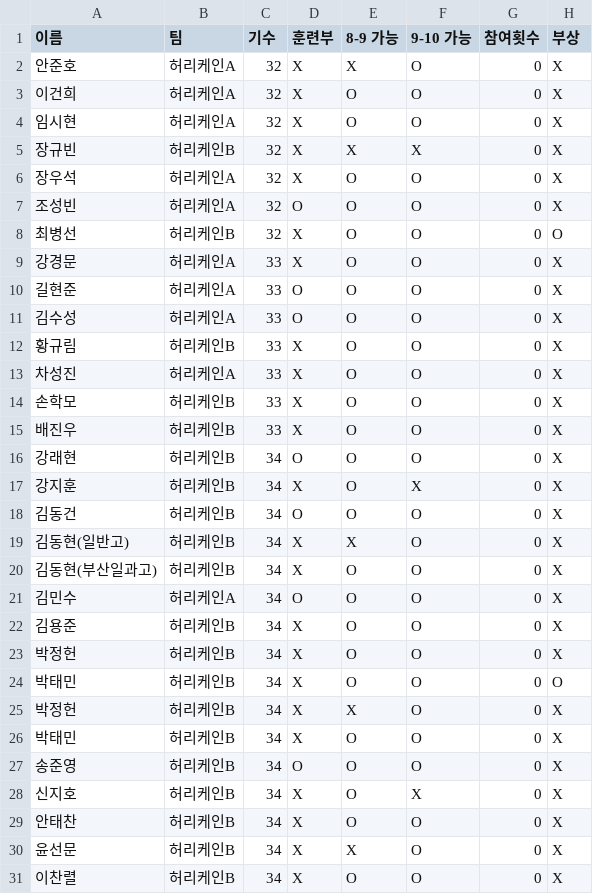
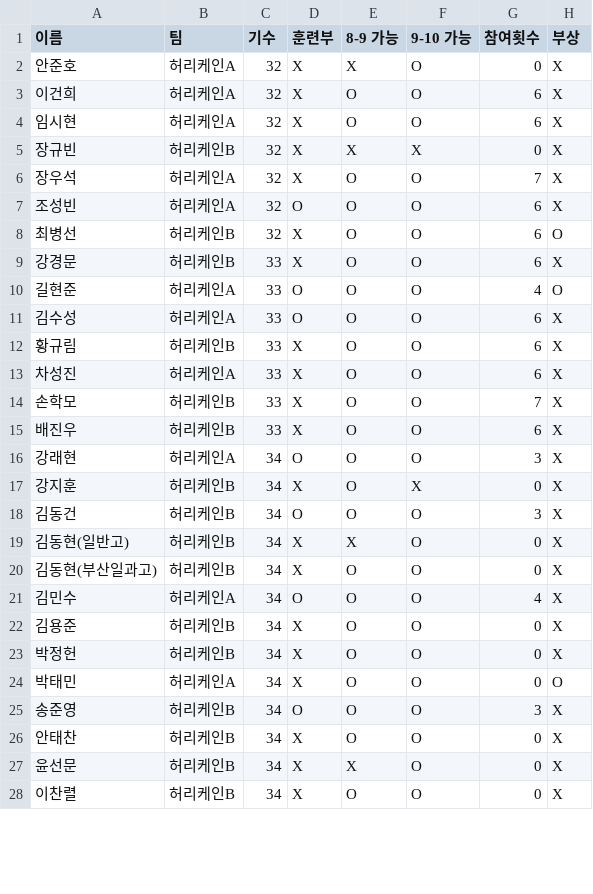
Before and after one commit to jinwoo0103/Hurricane-Cup-Program, a CSV file: Player_data.csv, drawn as a sheet; only a part is shown; the diff covers the shown part only.

```diff
--- a/Player_data.csv
+++ b/Player_data.csv
@@ -2,28 +2,25 @@
 안준호,허리케인A,32,X,X,O,0,X
-이건희,허리케인A,32,X,O,O,0,X
-임시현,허리케인A,32,X,O,O,0,X
+이건희,허리케인A,32,X,O,O,6,X
+임시현,허리케인A,32,X,O,O,6,X
 장규빈,허리케인B,32,X,X,X,0,X
-장우석,허리케인A,32,X,O,O,0,X
-조성빈,허리케인A,32,O,O,O,0,X
-최병선,허리케인B,32,X,O,O,0,O
-강경문,허리케인A,33,X,O,O,0,X
-길현준,허리케인A,33,O,O,O,0,X
-김수성,허리케인A,33,O,O,O,0,X
-황규림,허리케인B,33,X,O,O,0,X
-차성진,허리케인A,33,X,O,O,0,X
-손학모,허리케인B,33,X,O,O,0,X
-배진우,허리케인B,33,X,O,O,0,X
-강래현,허리케인B,34,O,O,O,0,X
+장우석,허리케인A,32,X,O,O,7,X
+조성빈,허리케인A,32,O,O,O,6,X
+최병선,허리케인B,32,X,O,O,6,O
+강경문,허리케인B,33,X,O,O,6,X
+길현준,허리케인A,33,O,O,O,4,O
+김수성,허리케인A,33,O,O,O,6,X
+황규림,허리케인B,33,X,O,O,6,X
+차성진,허리케인A,33,X,O,O,6,X
+손학모,허리케인B,33,X,O,O,7,X
+배진우,허리케인B,33,X,O,O,6,X
+강래현,허리케인A,34,O,O,O,3,X
 강지훈,허리케인B,34,X,O,X,0,X
-김동건,허리케인B,34,O,O,O,0,X
+김동건,허리케인B,34,O,O,O,3,X
 김동현(일반고),허리케인B,34,X,X,O,0,X
 김동현(부산일과고),허리케인B,34,X,O,O,0,X
-김민수,허리케인A,34,O,O,O,0,X
+김민수,허리케인A,34,O,O,O,4,X
 김용준,허리케인B,34,X,O,O,0,X
 박정헌,허리케인B,34,X,O,O,0,X
-박태민,허리케인B,34,X,O,O,0,O
-박정헌,허리케인B,34,X,X,O,0,X
-박태민,허리케인B,34,X,O,O,0,X
-송준영,허리케인B,34,O,O,O,0,X
-신지호,허리케인B,34,X,O,X,0,X
+박태민,허리케인A,34,X,O,O,0,O
+송준영,허리케인B,34,O,O,O,3,X
 안태찬,허리케인B,34,X,O,O,0,X
```
Also changed, not shown: 1 removed row and 4 edited cells elsewhere in this file, Match_data.csv, 1 other file.
